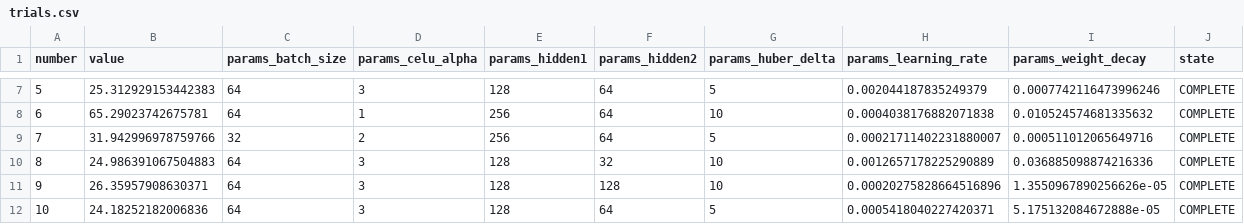
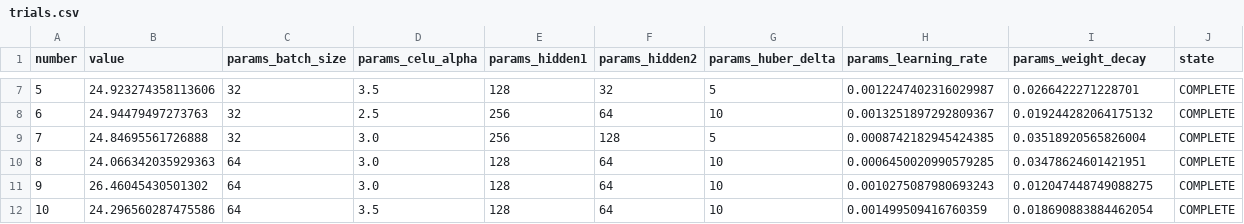
Before and after one commit to 74rina/machine_learning, a CSV file: output/optuna/trials.csv, drawn as a sheet; only a part is shown, gaps mark what is left out; the diff covers the shown part only.

```diff
--- a/output/optuna/trials.csv
+++ b/output/optuna/trials.csv
@@ -7,6 +7,6 @@ number,value,params_batch_size,params_celu_alpha,params_hidden1,params_hidden2,p
-5,25.312929153442383,64,3,128,64,5,0.002044187835249379,0.0007742116473996246,COMPLETE
-6,65.29023742675781,64,1,256,64,10,0.0004038176882071838,0.010524574681335632,COMPLETE
-7,31.942996978759766,32,2,256,64,5,0.00021711402231880007,0.000511012065649716,COMPLETE
-8,24.986391067504883,64,3,128,32,10,0.0012657178225290889,0.036885098874216336,COMPLETE
-9,26.35957908630371,64,3,128,128,10,0.00020275828664516896,1.3550967890256626e-05,COMPLETE
-10,24.18252182006836,64,3,128,64,5,0.0005418040227420371,5.175132084672888e-05,COMPLETE
+5,24.923274358113606,32,3.5,128,32,5,0.0012247402316029987,0.0266422271228701,COMPLETE
+6,24.94479497273763,32,2.5,256,64,10,0.0013251897292809367,0.019244282064175132,COMPLETE
+7,24.84695561726888,32,3.0,256,128,5,0.0008742182945424385,0.03518920565826004,COMPLETE
+8,24.066342035929363,64,3.0,128,64,10,0.0006450020990579285,0.03478624601421951,COMPLETE
+9,26.46045430501302,64,3.0,128,64,10,0.0010275087980693243,0.012047448749088275,COMPLETE
+10,24.296560287475586,64,3.5,128,64,10,0.001499509416760359,0.018690883884462054,COMPLETE
```
Also changed, not shown: 141 edited cells elsewhere in this file, output/optuna/finalists.csv, 4 other files.
